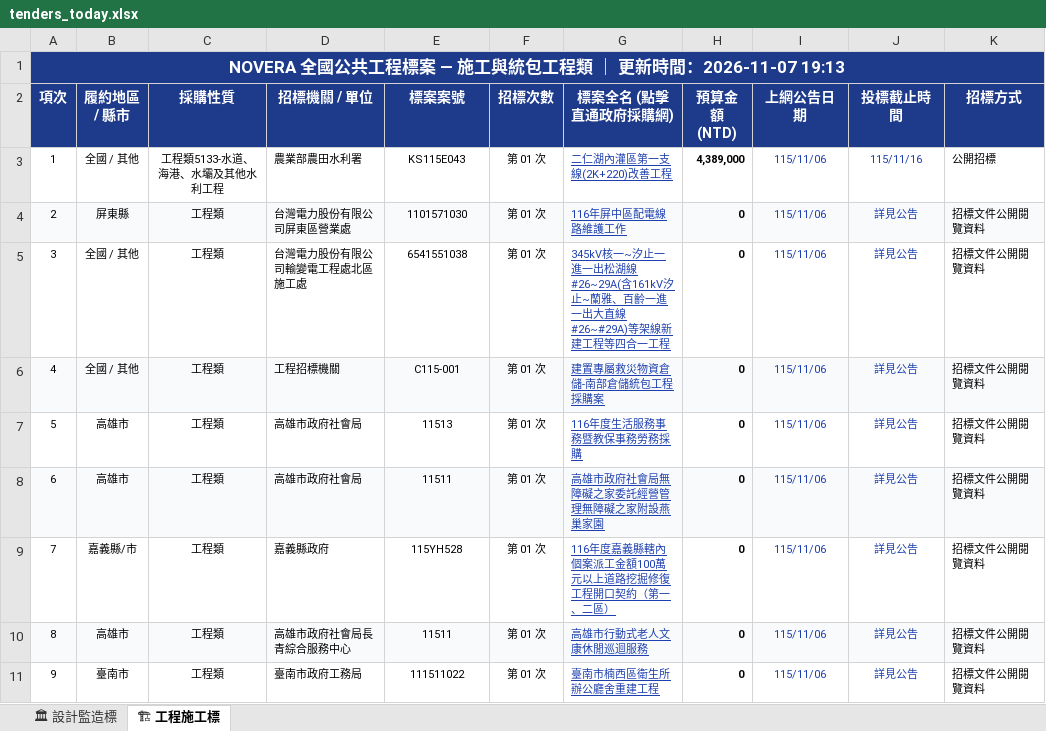
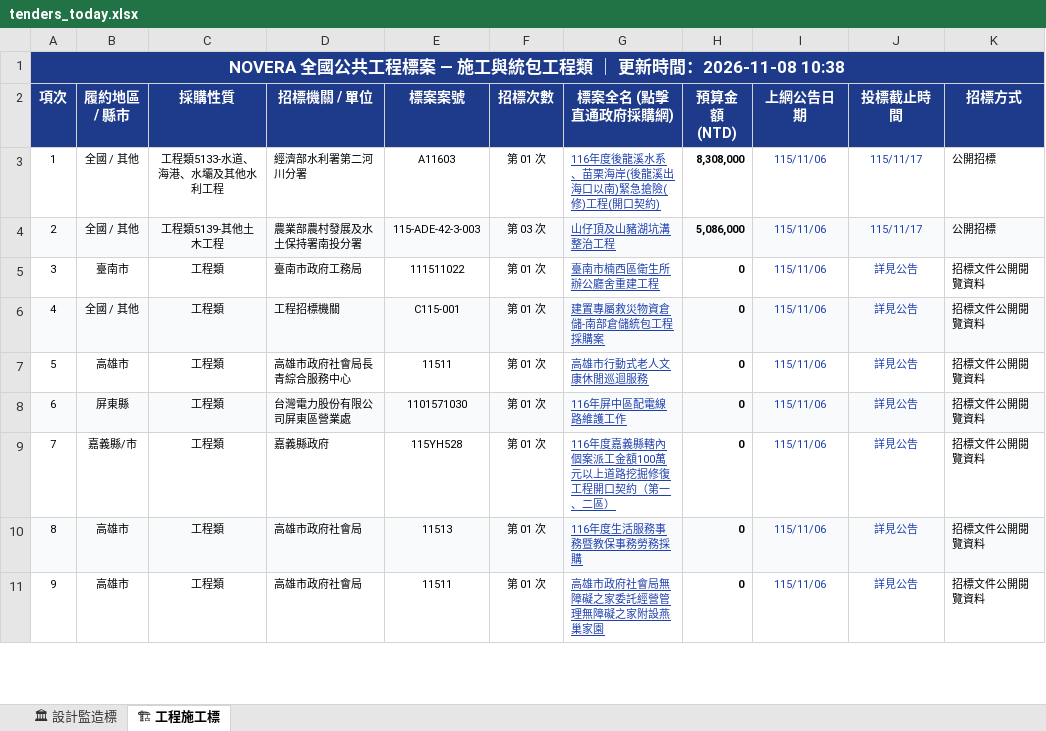
Before and after one commit to gardenai0222-a11y/gardenai0222-a11y.github.io, an Excel workbook: tenders_today.xlsx, sheet 🏗 工程施工標, drawn as a sheet; only a part is shown; values as stored, in another font and other column widths than the file's, no borders; the diff covers the shown part only; the diff names each change by its address in the sheet, - before the commit and + after, or states it on an @@ line.

```diff
--- a/tenders_today.xlsx (sheet 🏗 工程施工標)
+++ b/tenders_today.xlsx (sheet 🏗 工程施工標)
-A1 (項次): …新時間：2026-11-07 19:13
+A1 (項次): …新時間：2026-11-08 10:38
-D3 (招標機關 / 單位): 農業部農田水利署
+D3 (招標機關 / 單位): 經濟部水利署第二河川分署
-E3 (標案案號): KS115E043
+E3 (標案案號): A11603
-G3 (標案全名 (點擊直通政府採購網)): 二仁湖內灌區第一支線(2K+220)改善工程
+G3 (標案全名 (點擊直通政府採購網)): 116年度後龍溪水系、苗栗海岸(後龍溪出海口以南)緊急搶險(修)工程(開口契約)
-H3 (預算金額 (NTD)): 4,389,000
+H3 (預算金額 (NTD)): 8,308,000
-J3 (投標截止時間): 115/11/16
+J3 (投標截止時間): 115/11/17
-B4 (履約地區 / 縣市): 屏東縣
+B4 (履約地區 / 縣市): 全國 / 其他
-C4 (採購性質): 工程類
+C4 (採購性質): 工程類5139-其他土木工程
-D4 (招標機關 / 單位): 台灣電力股份有限公司屏東區營業處
+D4 (招標機關 / 單位): 農業部農村發展及水土保持署南投分署
-E4 (標案案號): 1101571030
+E4 (標案案號): 115-ADE-42-3-003
-F4 (招標次數): 第 01 次
+F4 (招標次數): 第 03 次
-G4 (標案全名 (點擊直通政府採購網)): 116年屏中區配電線路維護工作
+G4 (標案全名 (點擊直通政府採購網)): 山仔頂及山豬湖坑溝整治工程
-H4 (預算金額 (NTD)): 0
+H4 (預算金額 (NTD)): 5,086,000
-J4 (投標截止時間): 詳見公告
+J4 (投標截止時間): 115/11/17
-K4 (招標方式): 招標文件公開閱覽資料
+K4 (招標方式): 公開招標
-B5 (履約地區 / 縣市): 全國 / 其他
+B5 (履約地區 / 縣市): 臺南市
-D5 (招標機關 / 單位): 台灣電力股份有限公司輸變電工程處北區施工處
+D5 (招標機關 / 單位): 臺南市政府工務局
-E5 (標案案號): 6541551038
+E5 (標案案號): 111511022
-G5 (標案全名 (點擊直通政府採購網)): 345kV核一~汐止一進一出松湖線#26~29A(含161kV汐止~蘭雅、百齡一進一出大直線#26~#29A)等架線新建工程等四合一工程
+G5 (標案全名 (點擊直通政府採購網)): 臺南市楠西區衛生所辦公廳舍重建工程
-D7 (招標機關 / 單位): 高雄市政府社會局
+D7 (招標機關 / 單位): 高雄市政府社會局長青綜合服務中心
-E7 (標案案號): 11513
+E7 (標案案號): 11511
-G7 (標案全名 (點擊直通政府採購網)): 116年度生活服務事務暨教保事務勞務採購
+G7 (標案全名 (點擊直通政府採購網)): 高雄市行動式老人文康休閒巡迴服務
-B8 (履約地區 / 縣市): 高雄市
+B8 (履約地區 / 縣市): 屏東縣
-D8 (招標機關 / 單位): 高雄市政府社會局
+D8 (招標機關 / 單位): 台灣電力股份有限公司屏東區營業處
-E8 (標案案號): 11511
+E8 (標案案號): 1101571030
-G8 (標案全名 (點擊直通政府採購網)): 高雄市政府社會局無障礙之家委託經營管理無障礙之家附設燕巢家園
+G8 (標案全名 (點擊直通政府採購網)): 116年屏中區配電線路維護工作
-D10 (招標機關 / 單位): 高雄市政府社會局長青綜合服務中心
+D10 (招標機關 / 單位): 高雄市政府社會局
-E10 (標案案號): 11511
+E10 (標案案號): 11513
-G10 (標案全名 (點擊直通政府採購網)): 高雄市行動式老人文康休閒巡迴服務
+G10 (標案全名 (點擊直通政府採購網)): 116年度生活服務事務暨教保事務勞務採購
-B11 (履約地區 / 縣市): 臺南市
+B11 (履約地區 / 縣市): 高雄市
-D11 (招標機關 / 單位): 臺南市政府工務局
+D11 (招標機關 / 單位): 高雄市政府社會局
-E11 (標案案號): 111511022
+E11 (標案案號): 11511
-G11 (標案全名 (點擊直通政府採購網)): 臺南市楠西區衛生所辦公廳舍重建工程
+G11 (標案全名 (點擊直通政府採購網)): 高雄市政府社會局無障礙之家委託經營管理無障礙之家附設燕巢家園
```
Also changed, not shown: 451 edited cells elsewhere in this sheet, sheet 🏛 設計監造標, 今日政府電子採購網.xlsx, 2 other files.
